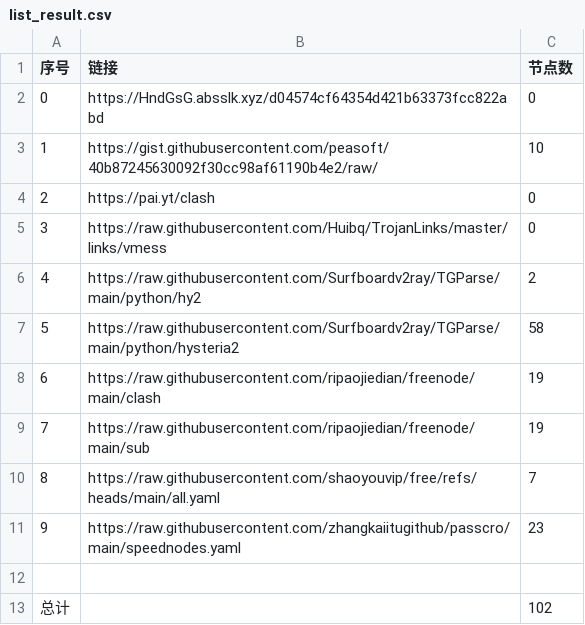
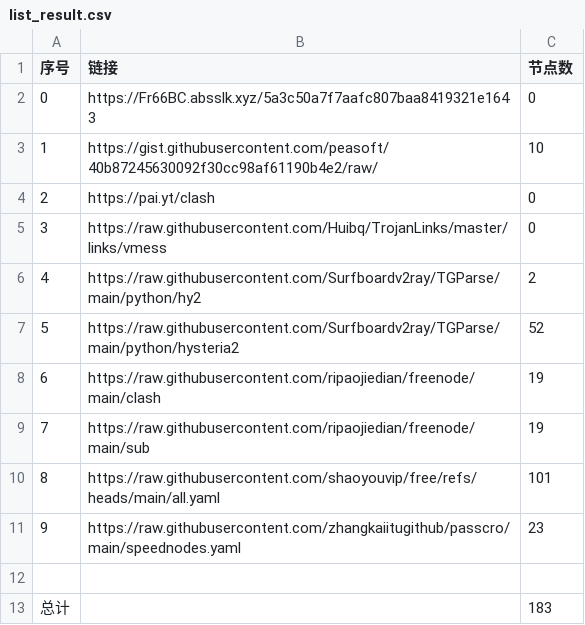
Before and after one commit to cysk003/NoMoreWalls, a CSV file: list_result.csv, drawn as a sheet.

```diff
--- a/list_result.csv
+++ b/list_result.csv
@@ -1,3 +1,3 @@
 序号,链接,节点数
-0,https://HndGsG.absslk.xyz/d04574cf64354d421b63373fcc822abd,0
+0,https://Fr66BC.absslk.xyz/5a3c50a7f7aafc807baa8419321e1643,0
 1,https://gist.githubusercontent.com/peasoft/40b87245630092f30cc98af61190b4e2/raw/,10
@@ -6,8 +6,8 @@
 4,https://raw.githubusercontent.com/Surfboardv2ray/TGParse/main/python/hy2,2
-5,https://raw.githubusercontent.com/Surfboardv2ray/TGParse/main/python/hysteria2,58
+5,https://raw.githubusercontent.com/Surfboardv2ray/TGParse/main/python/hysteria2,52
 6,https://raw.githubusercontent.com/ripaojiedian/freenode/main/clash,19
 7,https://raw.githubusercontent.com/ripaojiedian/freenode/main/sub,19
-8,https://raw.githubusercontent.com/shaoyouvip/free/refs/heads/main/all.yaml,7
+8,https://raw.githubusercontent.com/shaoyouvip/free/refs/heads/main/all.yaml,101
 9,https://raw.githubusercontent.com/zhangkaiitugithub/passcro/main/speednodes.yaml,23
 
-总计,,102
+总计,,183
```
Also changed, not shown: 24 other files.
